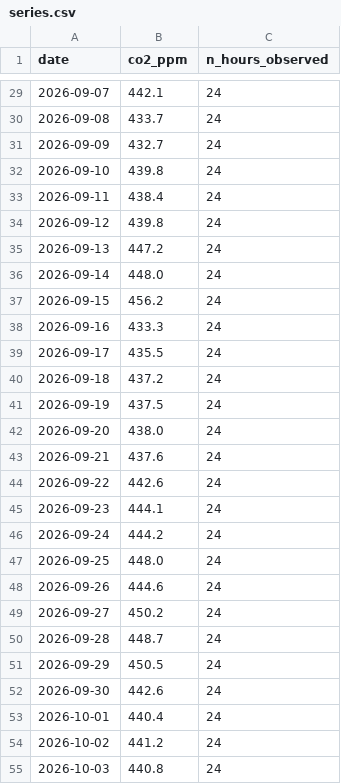
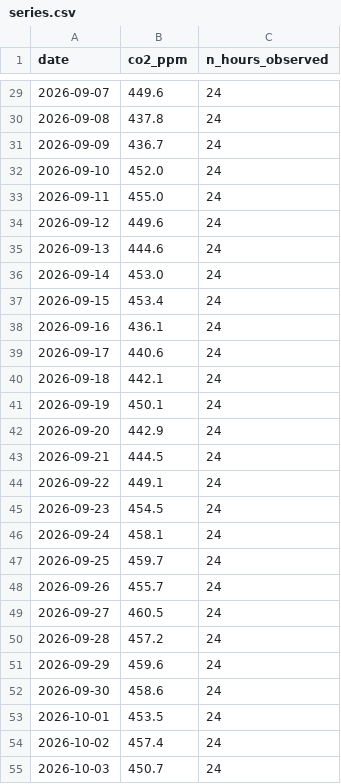
Before and after one commit to AFFES-BI/td-time-series, a CSV file: data/series.csv, drawn as a sheet; only a part is shown, gaps mark what is left out; the diff covers the shown part only.

```diff
--- a/data/series.csv
+++ b/data/series.csv
@@ -29,27 +29,27 @@ date,co2_ppm,n_hours_observed
-2026-09-07,442.1,24
-2026-09-08,433.7,24
-2026-09-09,432.7,24
-2026-09-10,439.8,24
-2026-09-11,438.4,24
-2026-09-12,439.8,24
-2026-09-13,447.2,24
-2026-09-14,448.0,24
-2026-09-15,456.2,24
-2026-09-16,433.3,24
-2026-09-17,435.5,24
-2026-09-18,437.2,24
-2026-09-19,437.5,24
-2026-09-20,438.0,24
-2026-09-21,437.6,24
-2026-09-22,442.6,24
-2026-09-23,444.1,24
-2026-09-24,444.2,24
-2026-09-25,448.0,24
-2026-09-26,444.6,24
-2026-09-27,450.2,24
-2026-09-28,448.7,24
-2026-09-29,450.5,24
-2026-09-30,442.6,24
-2026-10-01,440.4,24
-2026-10-02,441.2,24
-2026-10-03,440.8,24
+2026-09-07,449.6,24
+2026-09-08,437.8,24
+2026-09-09,436.7,24
+2026-09-10,452.0,24
+2026-09-11,455.0,24
+2026-09-12,449.6,24
+2026-09-13,444.6,24
+2026-09-14,453.0,24
+2026-09-15,453.4,24
+2026-09-16,436.1,24
+2026-09-17,440.6,24
+2026-09-18,442.1,24
+2026-09-19,450.1,24
+2026-09-20,442.9,24
+2026-09-21,444.5,24
+2026-09-22,449.1,24
+2026-09-23,454.5,24
+2026-09-24,458.1,24
+2026-09-25,459.7,24
+2026-09-26,455.7,24
+2026-09-27,460.5,24
+2026-09-28,457.2,24
+2026-09-29,459.6,24
+2026-09-30,458.6,24
+2026-10-01,453.5,24
+2026-10-02,457.4,24
+2026-10-03,450.7,24
```
Also changed, not shown: 63 edited cells elsewhere in this file, 5 other files.
